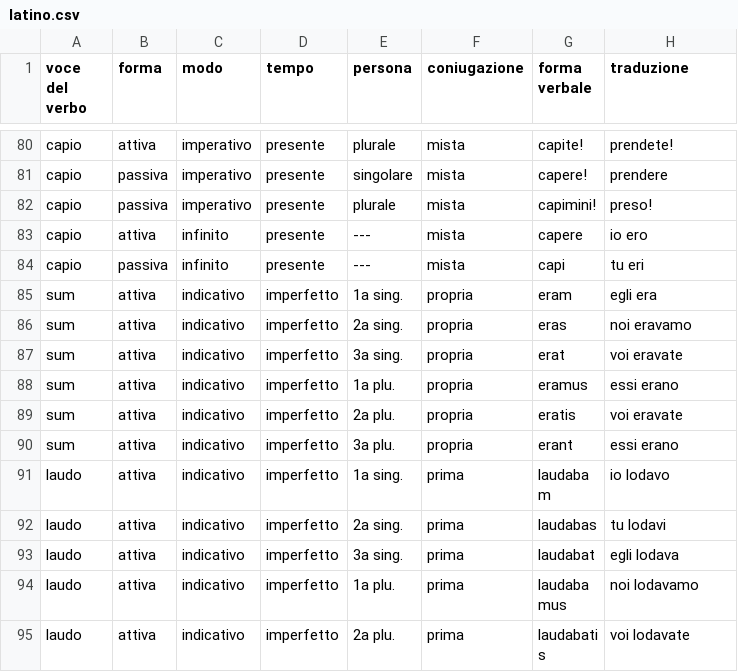
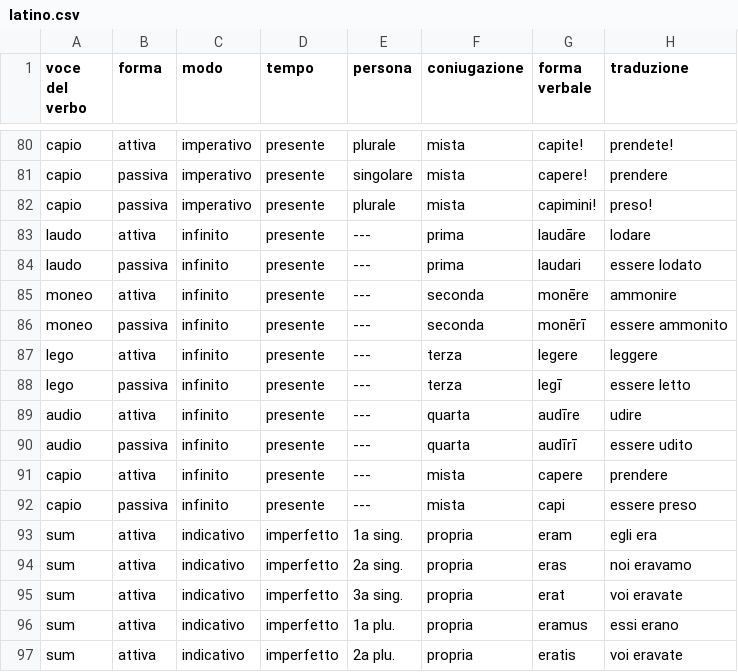
Before and after one commit to dariovia/dariovia.reader.io, a CSV file: reader/csv/latino.csv, drawn as a sheet; only a part is shown, gaps mark what is left out; the shorter side is filled out with more unchanged rows.

Commit message:
Update latino.csv

```diff
--- a/reader/csv/latino.csv
+++ b/reader/csv/latino.csv
@@ -82,4 +82,12 @@ capio,passiva,imperativo,presente,singolare,mista,capere!,prendere
 capio,passiva,imperativo,presente,plurale,mista,capimini!,preso!
-capio,attiva,infinito,presente,---,mista,capere,io ero
-capio,passiva,infinito,presente,---,mista,capi,tu eri
+laudo,attiva,infinito,presente,---,prima,laudāre,lodare
+laudo,passiva,infinito,presente,---,prima,laudari,essere lodato
+moneo,attiva,infinito,presente,---,seconda,monēre,ammonire
+moneo,passiva,infinito,presente,---,seconda,monērī,essere ammonito
+lego,attiva,infinito,presente,---,terza,legere,leggere
+lego,passiva,infinito,presente,---,terza,legī,essere letto
+audio,attiva,infinito,presente,---,quarta,audīre,udire
+audio,passiva,infinito,presente,---,quarta,audīrī,essere udito
+capio,attiva,infinito,presente,---,mista,capere,prendere
+capio,passiva,infinito,presente,---,mista,capi,essere preso
 sum,attiva,indicativo,imperfetto,1a sing.,propria,eram,egli era
```
